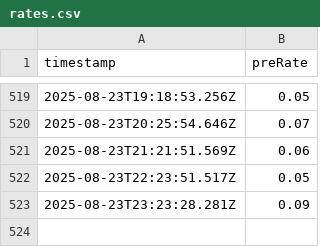
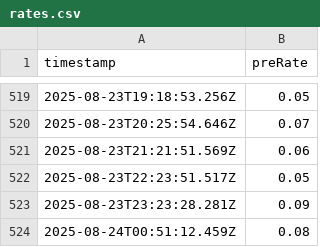
Before and after one commit to 0xmountaintop/okx-lending-rate, a CSV file: data/rates.csv, drawn as a sheet; only a part is shown, gaps mark what is left out.

```diff
--- a/data/rates.csv
+++ b/data/rates.csv
@@ -523 +523,2 @@ timestamp,preRate
 2025-08-23T23:23:28.281Z,0.09
+2025-08-24T00:51:12.459Z,0.08
```
Also changed, not shown: 4 other files.
